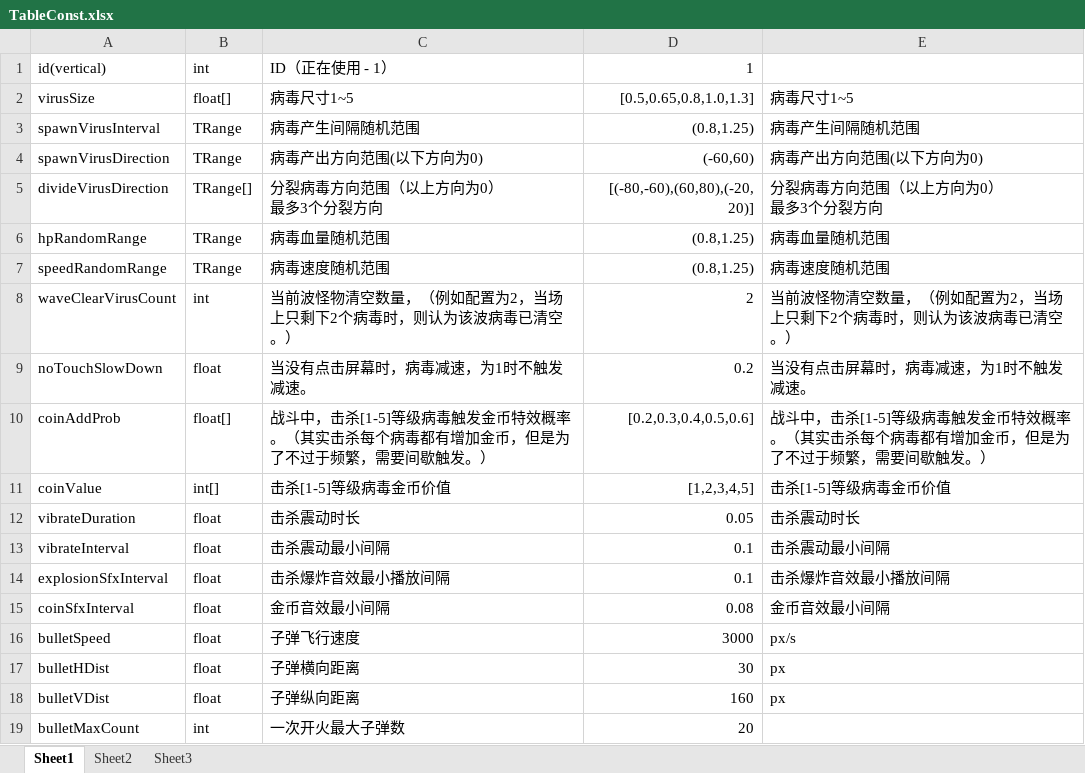
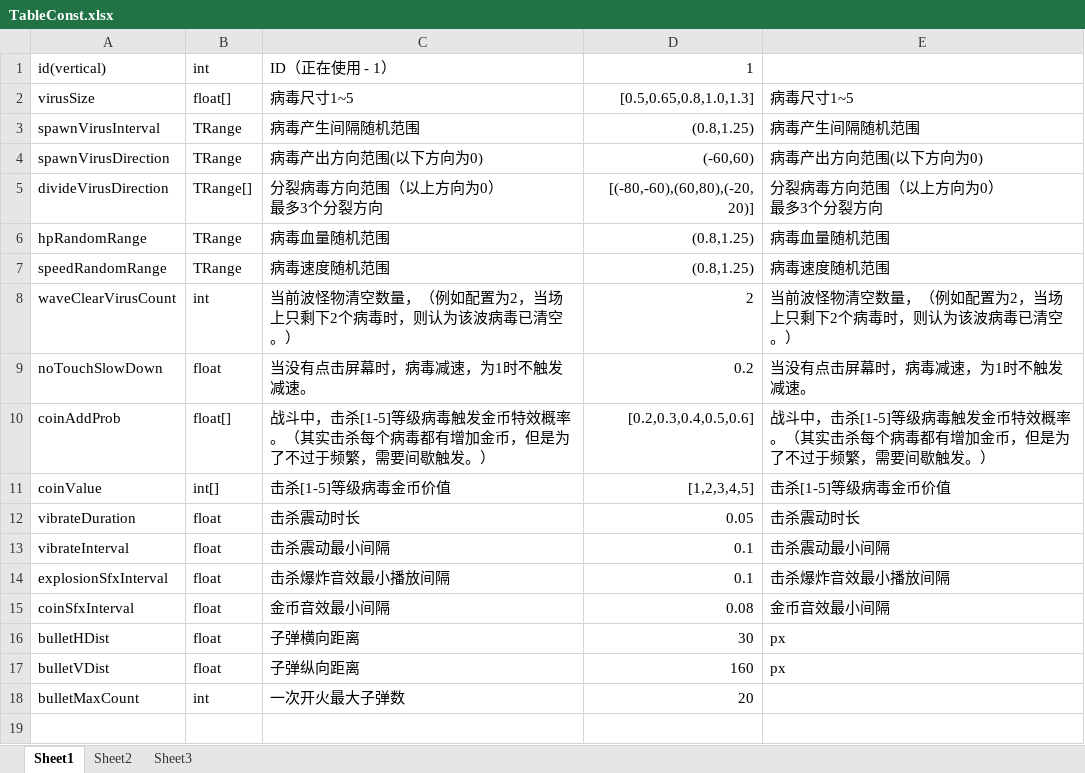
Before and after one commit to psygames/DestroyViruses, an Excel workbook: DestroyViruses/Assets/Tables/TableConst.xlsx, sheet Sheet1, drawn as a sheet; values as stored, in another font and other column widths than the file's, no borders; the diff names each change by its address in the sheet, - before the commit and + after, or states it on an @@ line.

```diff
--- a/DestroyViruses/Assets/Tables/TableConst.xlsx (sheet Sheet1)
+++ b/DestroyViruses/Assets/Tables/TableConst.xlsx (sheet Sheet1)
-row 16: bulletSpeed | float | 子弹飞行速度 | 3000 | px/s
```
Also changed, not shown: DestroyViruses/Assets/Tables/TableFirePower.xlsx, DestroyViruses/Assets/Tables/TableFireSpeed.xlsx, 8 other files.
